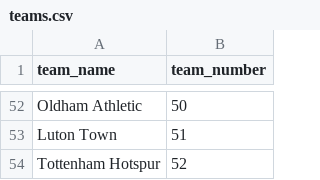
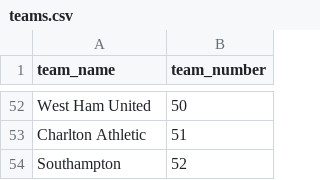
Before and after one commit to nestorivanmo/FootballPrediction, a CSV file: data/teams.csv, drawn as a sheet; only a part is shown, gaps mark what is left out; the diff covers the shown part only; the diff names each change by its address in the sheet, - before the commit and + after, or states it on an @@ line.

```diff
--- a/data/teams.csv
+++ b/data/teams.csv
-A52 (team_name): Oldham Athletic
+A52 (team_name): West Ham United
-A53 (team_name): Luton Town
+A53 (team_name): Charlton Athletic
-A54 (team_name): Tottenham Hotspur
+A54 (team_name): Southampton
```
Also changed, not shown: 18 added rows, 18 removed rows and 28 edited cells elsewhere in this file, data/england-clean.csv, 5 other files.
